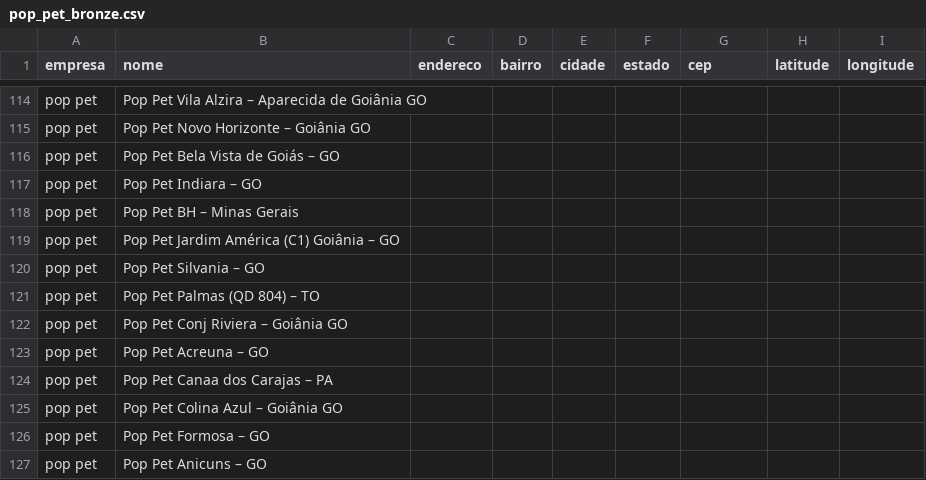
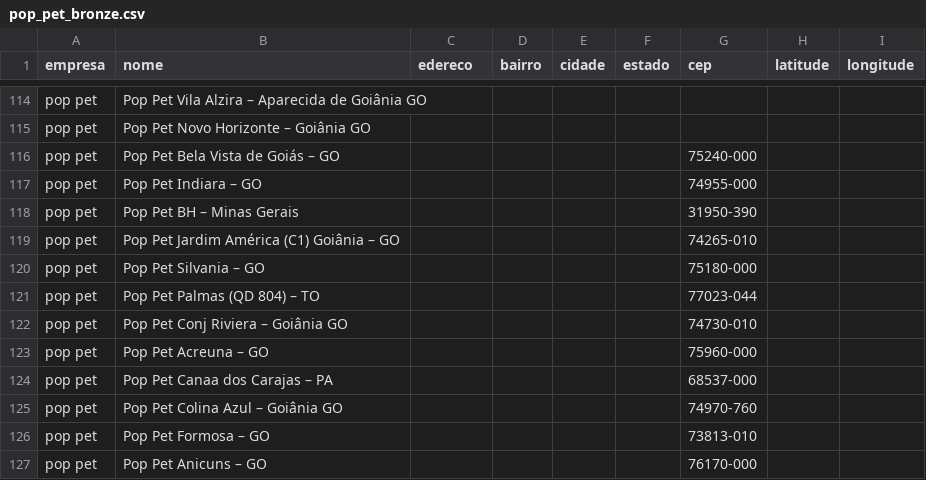
Before and after one commit to rafa-trindade/petstore-scraping, a CSV file: data/bronze/pop_pet_bronze.csv, drawn as a sheet; only a part is shown, gaps mark what is left out; the diff names each change by its address in the sheet, - before the commit and + after, or states it on an @@ line.

```diff
--- a/data/bronze/pop_pet_bronze.csv
+++ b/data/bronze/pop_pet_bronze.csv
-C1: endereco
+C1: edereco
-G116 (cep): (empty)
+G116 (cep): 75240-000
-G117 (cep): (empty)
+G117 (cep): 74955-000
-G118 (cep): (empty)
+G118 (cep): 31950-390
-G119 (cep): (empty)
+G119 (cep): 74265-010
-G120 (cep): (empty)
+G120 (cep): 75180-000
-G121 (cep): (empty)
+G121 (cep): 77023-044
-G122 (cep): (empty)
+G122 (cep): 74730-010
-G123 (cep): (empty)
+G123 (cep): 75960-000
-G124 (cep): (empty)
+G124 (cep): 68537-000
-G125 (cep): (empty)
+G125 (cep): 74970-760
-G126 (cep): (empty)
+G126 (cep): 73813-010
-G127 (cep): (empty)
+G127 (cep): 76170-000
```
Also changed, not shown: data/bronze/lojas_bronze.csv, 3 other files.
